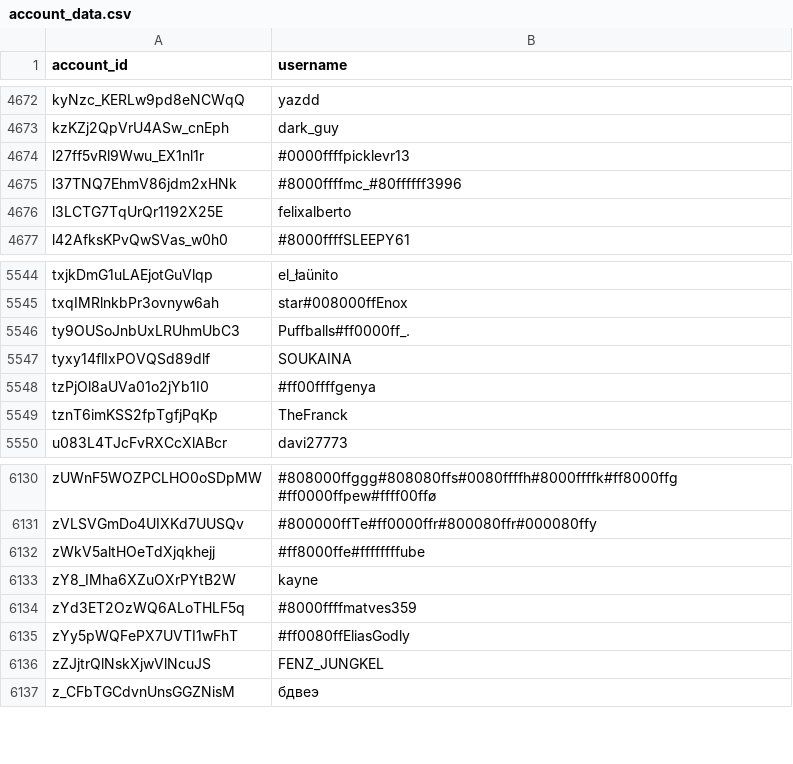
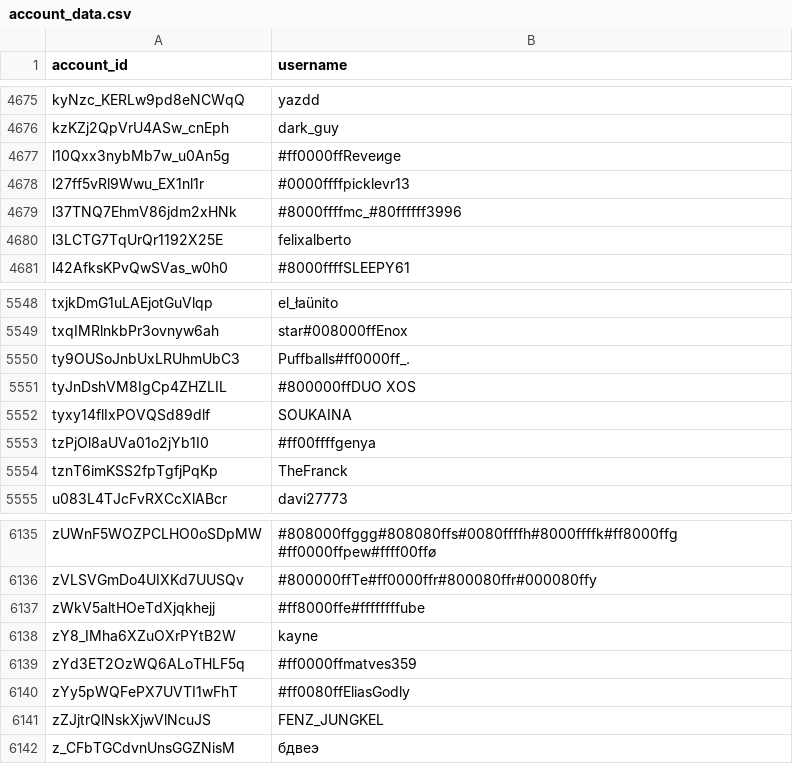
Before and after one commit to pewpewlive/ppl-data, a CSV file: account_data.csv, drawn as a sheet; only a part is shown, gaps mark what is left out; the diff covers the shown part only.

```diff
--- a/account_data.csv
+++ b/account_data.csv
@@ -4673,2 +4676,3 @@ kyNzc_KERLw9pd8eNCWqQ,yazdd
 kzKZj2QpVrU4ASw_cnEph,dark_guy
+l10Qxx3nybMb7w_u0An5g,#ff0000ffReveиge
 l27ff5vRl9Wwu_EX1nl1r,#0000ffffpicklevr13
@@ -5546,2 +5550,3 @@ txqIMRlnkbPr3ovnyw6ah,star#008000ffEnox
 ty9OUSoJnbUxLRUhmUbC3,Puffballs#ff0000ff_.
+tyJnDshVM8IgCp4ZHZLIL,#800000ffDUO XOS
 tyxy14flIxPOVQSd89dlf,SOUKAINA
@@ -6133,3 +6138,3 @@ zWkV5altHOeTdXjqkhejj,#ff8000ffe#ffffffffube
 zY8_IMha6XZuOXrPYtB2W,kayne
-zYd3ET2OzWQ6ALoTHLF5q,#8000ffffmatves359
+zYd3ET2OzWQ6ALoTHLF5q,#ff0000ffmatves359
 zYy5pWQFePX7UVTI1wFhT,#ff0080ffEliasGodly
```
Also changed, not shown: 4 added rows and 1 removed row elsewhere in this file.
